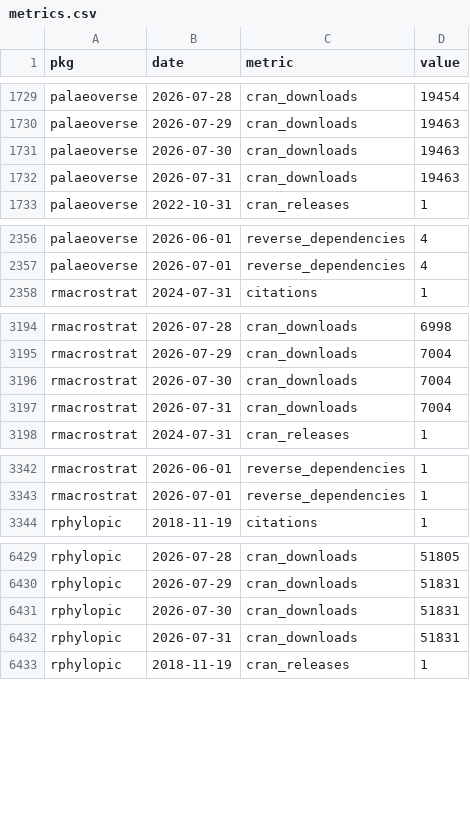
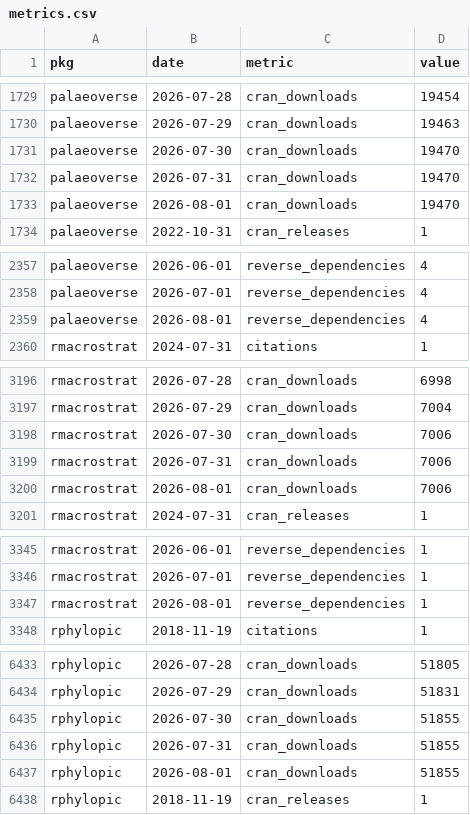
Before and after one commit to palaeoverse/palaeoverse.dashboard, a CSV file: data/metrics.csv, drawn as a sheet; only a part is shown, gaps mark what is left out; the diff covers the shown part only.

```diff
--- a/data/metrics.csv
+++ b/data/metrics.csv
@@ -1730,4 +1730,5 @@
 "palaeoverse",2026-07-29,"cran_downloads",19463
-"palaeoverse",2026-07-30,"cran_downloads",19463
-"palaeoverse",2026-07-31,"cran_downloads",19463
+"palaeoverse",2026-07-30,"cran_downloads",19470
+"palaeoverse",2026-07-31,"cran_downloads",19470
+"palaeoverse",2026-08-01,"cran_downloads",19470
 "palaeoverse",2022-10-31,"cran_releases",1
@@ -2357,2 +2358,3 @@
 "palaeoverse",2026-07-01,"reverse_dependencies",4
+"palaeoverse",2026-08-01,"reverse_dependencies",4
 "rmacrostrat",2024-07-31,"citations",1
@@ -3195,4 +3197,5 @@
 "rmacrostrat",2026-07-29,"cran_downloads",7004
-"rmacrostrat",2026-07-30,"cran_downloads",7004
-"rmacrostrat",2026-07-31,"cran_downloads",7004
+"rmacrostrat",2026-07-30,"cran_downloads",7006
+"rmacrostrat",2026-07-31,"cran_downloads",7006
+"rmacrostrat",2026-08-01,"cran_downloads",7006
 "rmacrostrat",2024-07-31,"cran_releases",1
@@ -3343,2 +3346,3 @@
 "rmacrostrat",2026-07-01,"reverse_dependencies",1
+"rmacrostrat",2026-08-01,"reverse_dependencies",1
 "rphylopic",2018-11-19,"citations",1
@@ -6430,4 +6434,5 @@
 "rphylopic",2026-07-29,"cran_downloads",51831
-"rphylopic",2026-07-30,"cran_downloads",51831
-"rphylopic",2026-07-31,"cran_downloads",51831
+"rphylopic",2026-07-30,"cran_downloads",51855
+"rphylopic",2026-07-31,"cran_downloads",51855
+"rphylopic",2026-08-01,"cran_downloads",51855
 "rphylopic",2018-11-19,"cran_releases",1
```
Also changed, not shown: 3 added rows elsewhere in this file, 4 other files.
